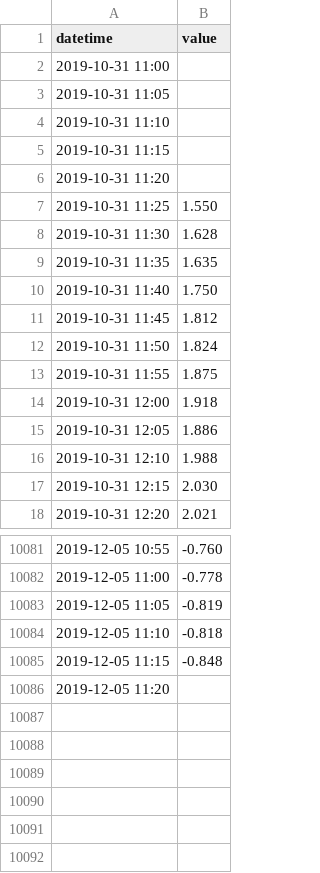
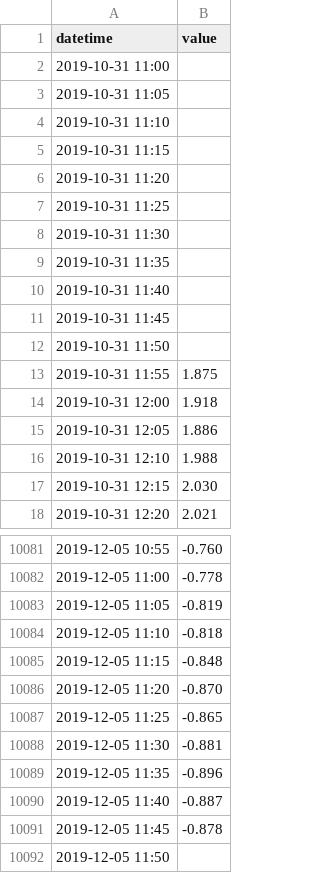
Before and after one commit to BuildingCityDashboards/bcd-dd-v2.1, a CSV file: public/data/Environment/water_levels/06060_OD.csv, drawn as a sheet; only a part is shown, gaps mark what is left out.

```diff
--- a/public/data/Environment/water_levels/06060_OD.csv
+++ b/public/data/Environment/water_levels/06060_OD.csv
@@ -6,8 +6,8 @@ datetime,value
 2019-10-31 11:20,
-2019-10-31 11:25,1.550
-2019-10-31 11:30,1.628
-2019-10-31 11:35,1.635
-2019-10-31 11:40,1.750
-2019-10-31 11:45,1.812
-2019-10-31 11:50,1.824
+2019-10-31 11:25,
+2019-10-31 11:30,
+2019-10-31 11:35,
+2019-10-31 11:40,
+2019-10-31 11:45,
+2019-10-31 11:50,
 2019-10-31 11:55,1.875
@@ -10085,2 +10085,8 @@ datetime,value
 2019-12-05 11:15,-0.848
-2019-12-05 11:20,
+2019-12-05 11:20,-0.870
+2019-12-05 11:25,-0.865
+2019-12-05 11:30,-0.881
+2019-12-05 11:35,-0.896
+2019-12-05 11:40,-0.887
+2019-12-05 11:45,-0.878
+2019-12-05 11:50,
```
Also changed, not shown: public/data/Environment/water_levels/06060_0001.csv, public/data/Environment/water_levels/06061_0001.csv, 53 other files.
